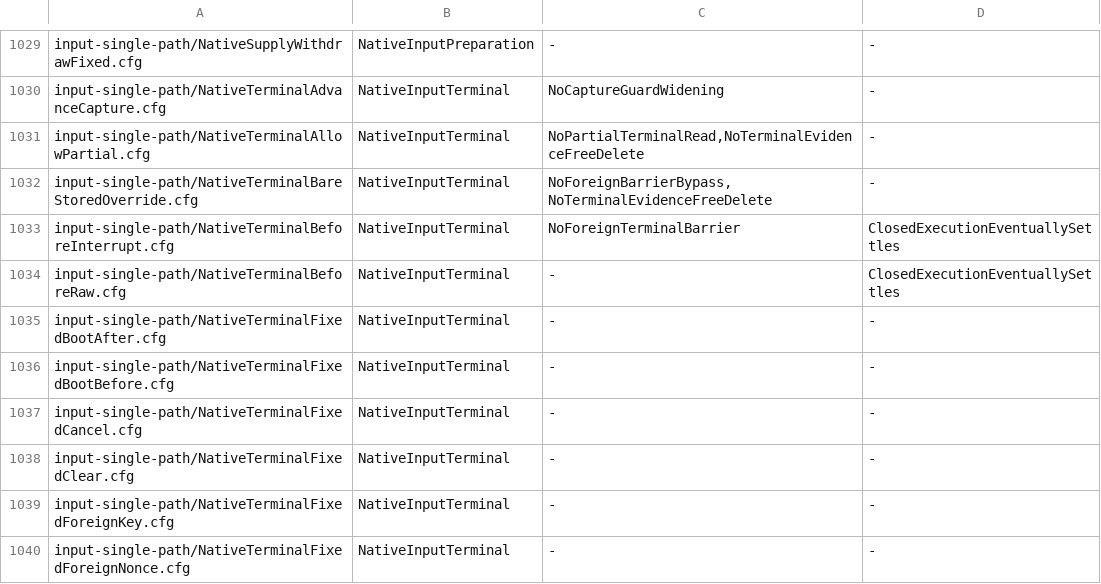
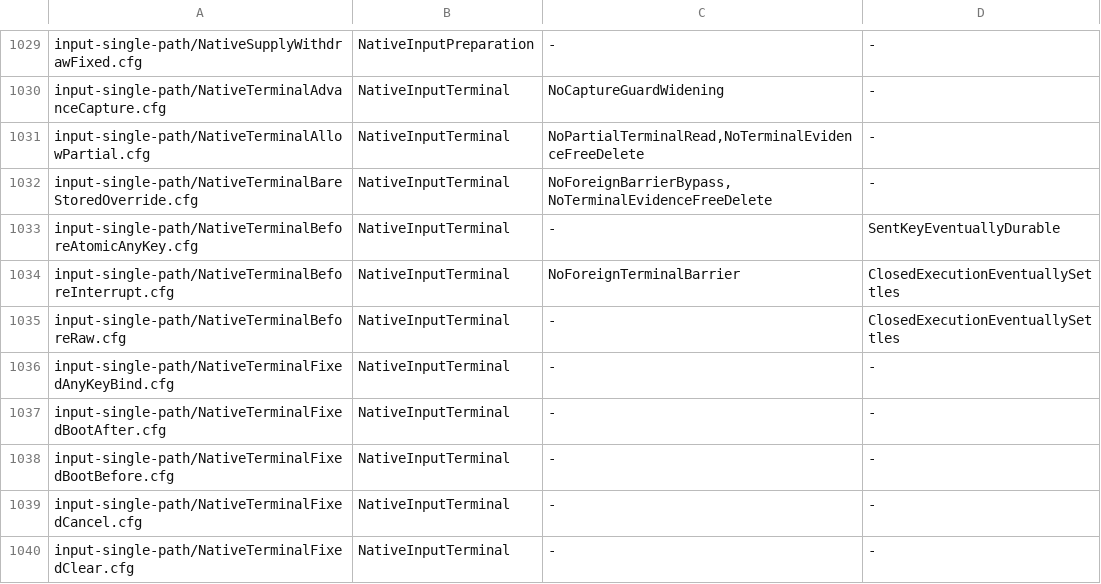
Before and after one commit to itismyfield/AgentDesk, a TSV file: docs/statecharts/expected.tsv, drawn as a sheet; only a part is shown, gaps mark what is left out; the shorter side is filled out with more unchanged rows.

```diff
--- a/docs/statecharts/expected.tsv
+++ b/docs/statecharts/expected.tsv
@@ -1032,4 +1032,6 @@ input-single-path/NativeTerminalAllowPartial.cfg	NativeInputTerminal	NoPartialTe
 input-single-path/NativeTerminalBareStoredOverride.cfg	NativeInputTerminal	NoForeignBarrierBypass,NoTerminalEvidenceFreeDelete	-
+input-single-path/NativeTerminalBeforeAtomicAnyKey.cfg	NativeInputTerminal	-	SentKeyEventuallyDurable
 input-single-path/NativeTerminalBeforeInterrupt.cfg	NativeInputTerminal	NoForeignTerminalBarrier	ClosedExecutionEventuallySettles
 input-single-path/NativeTerminalBeforeRaw.cfg	NativeInputTerminal	-	ClosedExecutionEventuallySettles
+input-single-path/NativeTerminalFixedAnyKeyBind.cfg	NativeInputTerminal	-	-
 input-single-path/NativeTerminalFixedBootAfter.cfg	NativeInputTerminal	-	-
```
Also changed, not shown: 14 other files.
